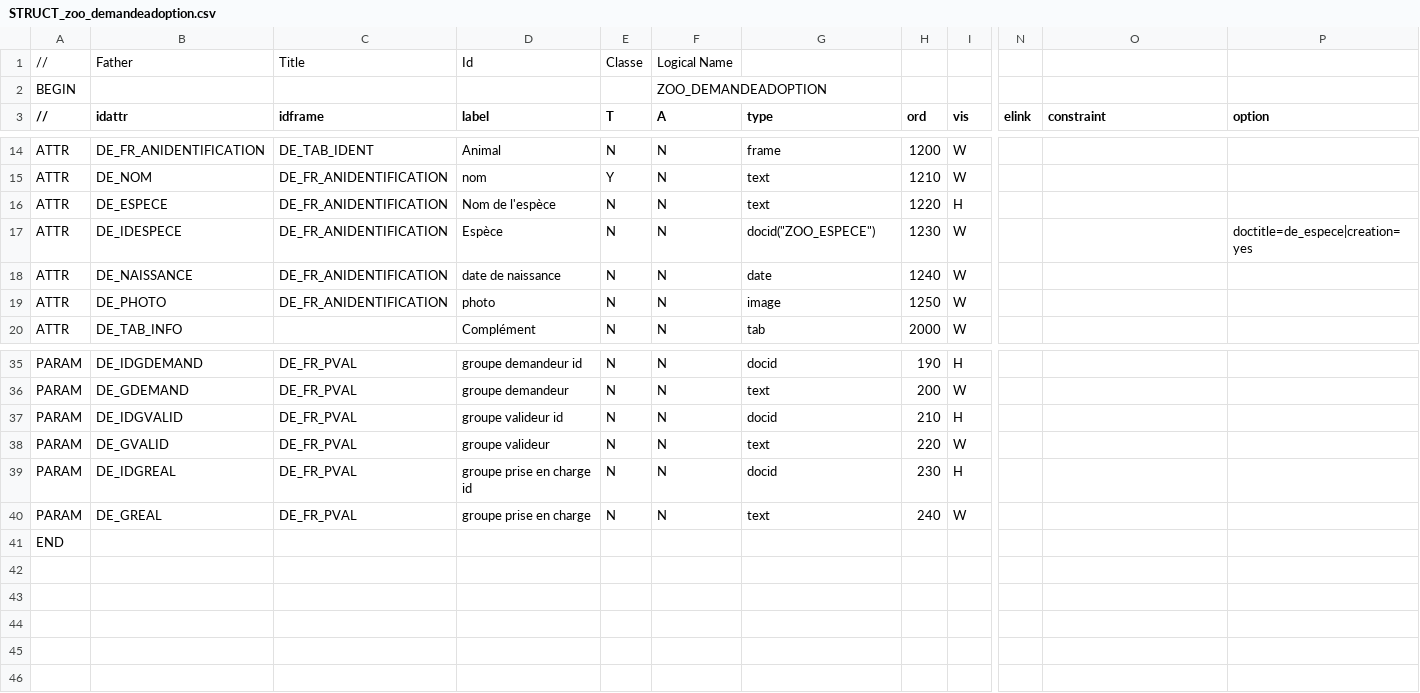
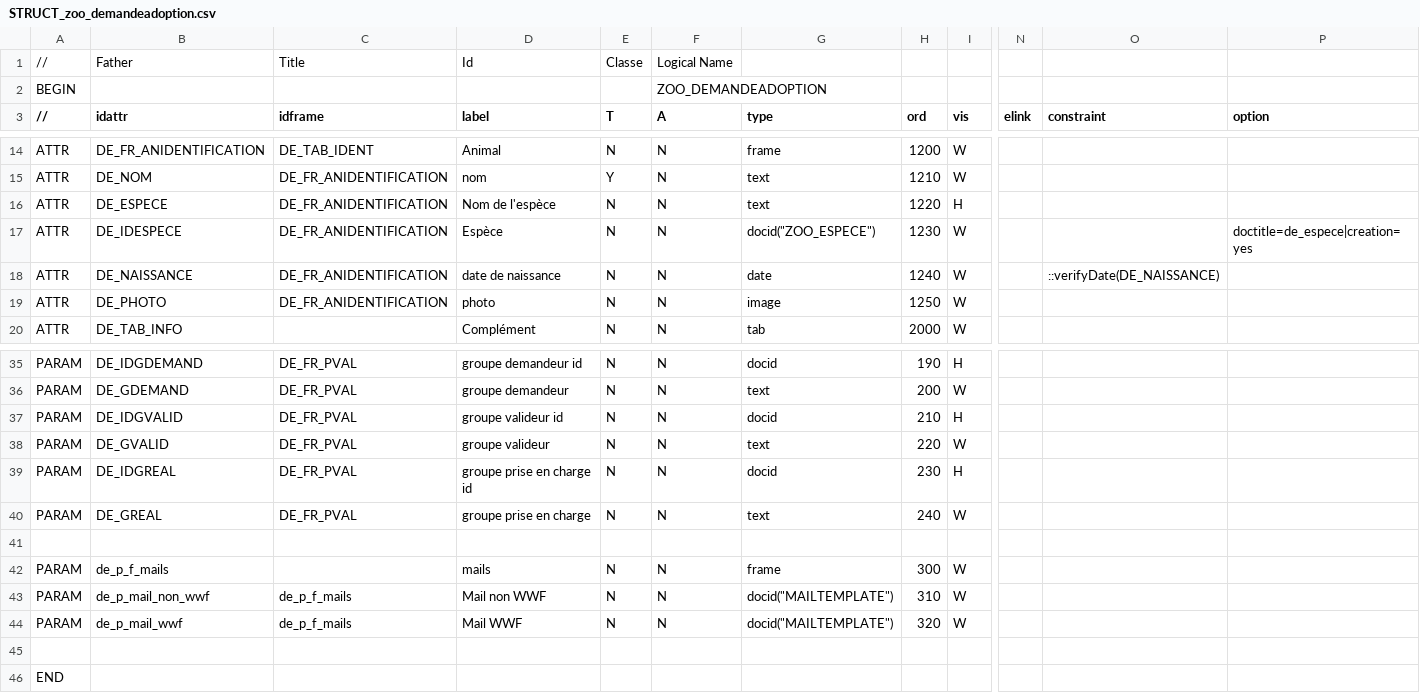
Before and after one commit to CircleCode/Dynacase-tutorial-zoo, a CSV file: Families/STRUCT_zoo_demandeadoption.csv, drawn as a sheet; only a part is shown, gaps mark what is left out; rows hold the shown columns only; the diff names each change by its address in the sheet, - before the commit and + after, or states it on an @@ line.

```diff
--- a/Families/STRUCT_zoo_demandeadoption.csv
+++ b/Families/STRUCT_zoo_demandeadoption.csv
-O18 (constraint): (empty)
+O18 (constraint): ::verifyDate(DE_NAISSANCE)
+row 41: (empty)
+row 42: PARAM | de_p_f_mails |  | mails | N | N | frame | 300 | W
+row 43: PARAM | de_p_mail_non_wwf | de_p_f_mails | Mail non WWF | N | N | docid("MAILTEMPLATE") | 310 | W
+row 44: PARAM | de_p_mail_wwf | de_p_f_mails | Mail WWF | N | N | docid("MAILTEMPLATE") | 320 | W
+row 45: (empty)
```
Also changed, not shown: Families/PARAM_zoo_demandeadoption.csv, Families/STRUCT_zoo_animal.csv, 20 other files.
